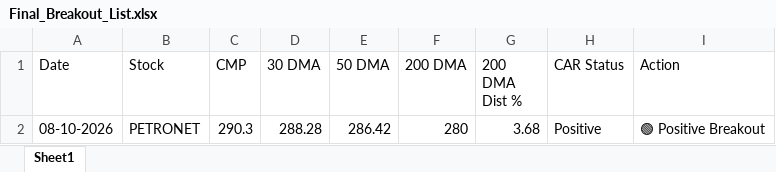
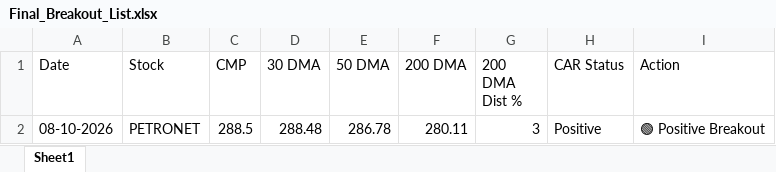
Before and after one commit to chiragkuk24/Final-Stocks, an Excel workbook: Final_Breakout_List.xlsx, sheet Sheet1, drawn as a sheet; values as stored, in another font and other column widths than the file's, no borders; the diff names each change by its address in the sheet, - before the commit and + after, or states it on an @@ line.

```diff
--- a/Final_Breakout_List.xlsx (sheet Sheet1)
+++ b/Final_Breakout_List.xlsx (sheet Sheet1)
-C2 (CMP): 290.3
+C2 (CMP): 288.5
-D2 (30 DMA): 288.28
+D2 (30 DMA): 288.48
-E2 (50 DMA): 286.42
+E2 (50 DMA): 286.78
-F2 (200 DMA): 280
+F2 (200 DMA): 280.11
-G2 (200 DMA Dist %): 3.68
+G2 (200 DMA Dist %): 3
```
Also changed, not shown: Breakout_ML_Quant_Predictions.xlsx, 2 other files.
